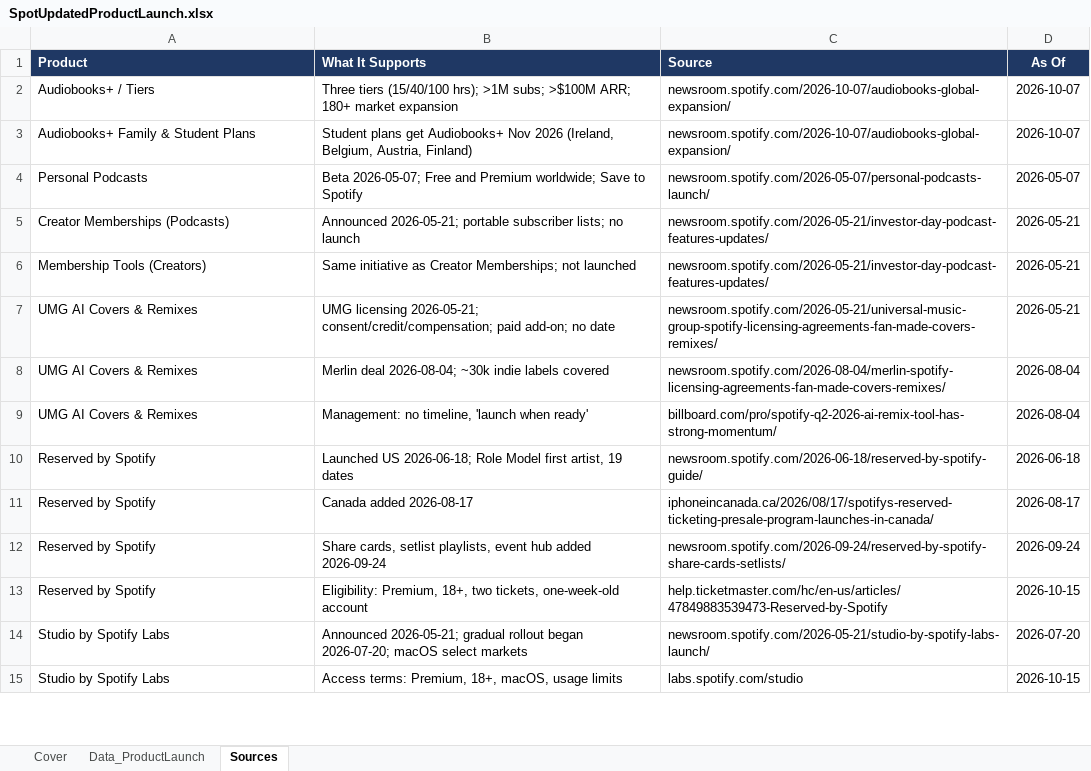
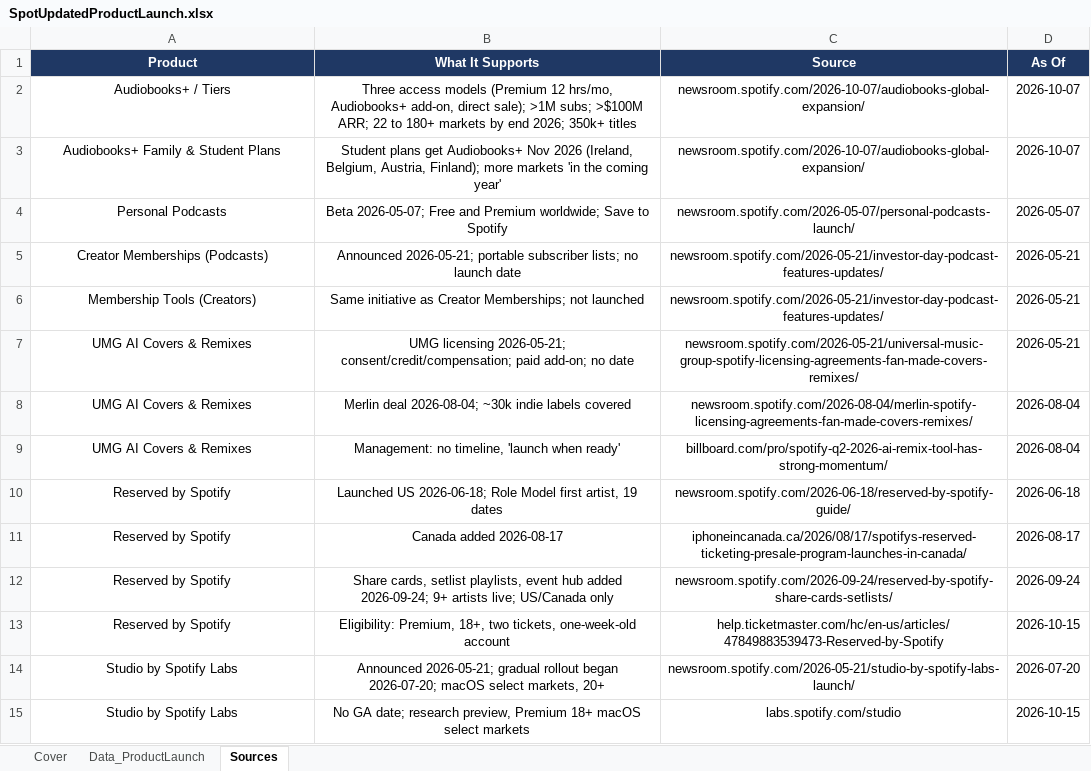
Before and after one commit to WaffleMoff/Sptdata, an Excel workbook: SpotUpdatedProductLaunch.xlsx, sheet Sources, drawn as a sheet; only a part is shown; values as stored, in another font and other column widths than the file's, no borders; the diff covers the shown part only; the diff names each change by its address in the sheet, - before the commit and + after, or states it on an @@ line.

```diff
--- a/SpotUpdatedProductLaunch.xlsx (sheet Sources)
+++ b/SpotUpdatedProductLaunch.xlsx (sheet Sources)
-A1:C15 alignment: left
+A1:C15 alignment: center
-B2 (What It Supports): Three tiers (15/40/100 hrs); >1M subs; >$100M ARR; 180+ market expansion
+B2 (What It Supports): Three access models (Premium 12 hrs/mo, Audiobooks+ add-on, direct sale); >1M subs; >$100M ARR; 22 to 180+ markets by end 2026; 350k+ titles
-B3 (What It Supports): …Belgium, Austria, Finland)
+B3 (What It Supports): …Belgium, Austria, Finland); more markets 'in the coming year'
-B5 (What It Supports): …no launch
+B5 (What It Supports): …no launch date
-B12 (What It Supports): …hub added 2026-09-24
+B12 (What It Supports): …hub added 2026-09-24; 9+ artists live; US/Canada only
-B14 (What It Supports): …macOS select markets
+B14 (What It Supports): …macOS select markets, 20+
-B15 (What It Supports): Access terms: Premium, 18+, macOS, usage limits
+B15 (What It Supports): No GA date; research preview, Premium 18+ macOS select markets
```
Also changed, not shown: 6 added rows, 3 removed rows, 4 edited cells and cell formats elsewhere in this sheet, sheet Data_ProductLaunch, sheet Cover.
